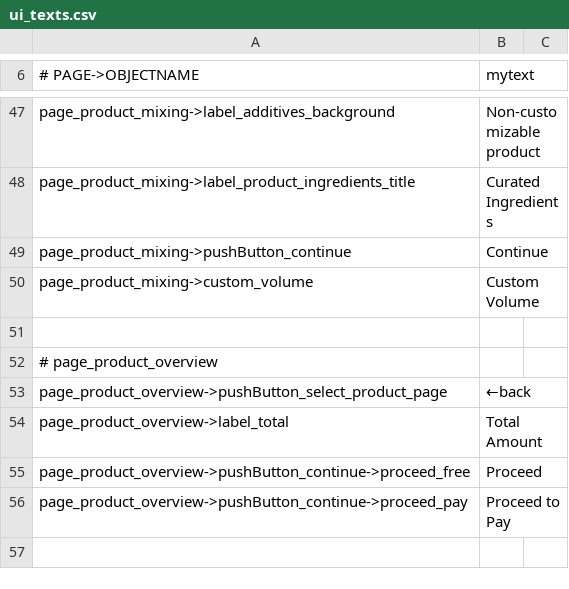
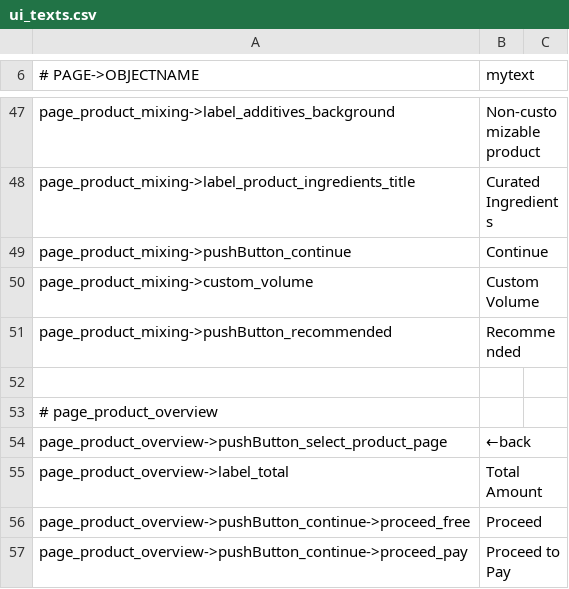
Before and after one commit to opensoapstand/station_computer, a CSV file: ui/references/templates/default_AP2/ui_texts.csv, drawn as a sheet; only a part is shown, gaps mark what is left out; the shorter side is filled out with more unchanged rows; the diff names each change by its address in the sheet, - before the commit and + after, or states it on an @@ line.

Commit message:
completed page_product_mixing

```diff
--- a/ui/references/templates/default_AP2/ui_texts.csv
+++ b/ui/references/templates/default_AP2/ui_texts.csv
+row 51: page_product_mixing->pushButton_recommended | Recommended
```
Also changed, not shown: 10 other files.
